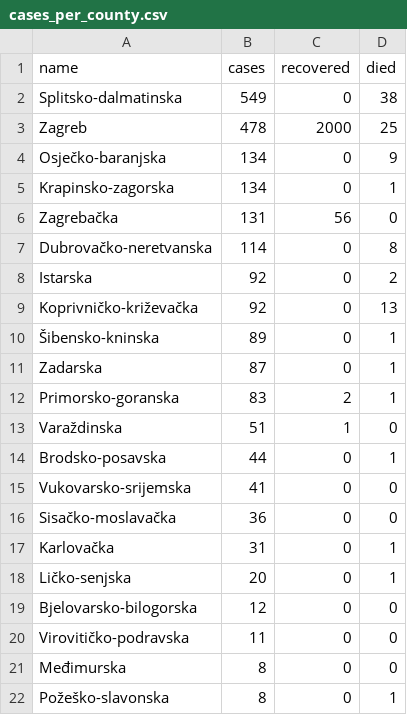
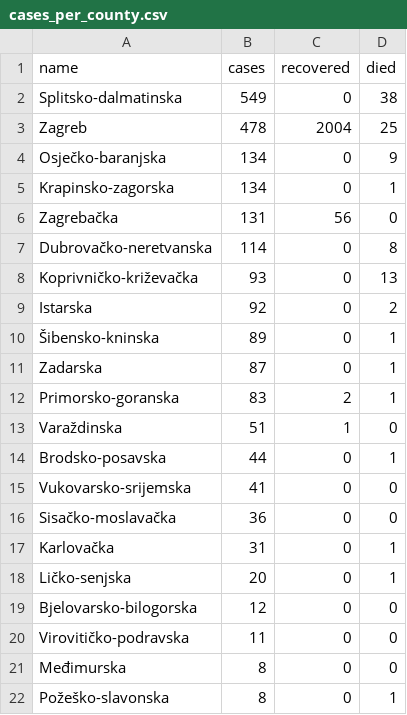
Before and after one commit to tonivrbic/covid-19-croatia, a CSV file: generated/cases_per_county.csv, drawn as a sheet.

```diff
--- a/generated/cases_per_county.csv
+++ b/generated/cases_per_county.csv
@@ -2,3 +2,3 @@ name,cases,recovered,died
 Splitsko-dalmatinska,549,0,38
-Zagreb,478,2000,25
+Zagreb,478,2004,25
 Osječko-baranjska,134,0,9
@@ -7,4 +7,4 @@ Zagrebačka,131,56,0
 Dubrovačko-neretvanska,114,0,8
+Koprivničko-križevačka,93,0,13
 Istarska,92,0,2
-Koprivničko-križevačka,92,0,13
 Šibensko-kninska,89,0,1
```
Also changed, not shown: covid_hr.csv, generated/cases_per_day.csv, 5 other files.
